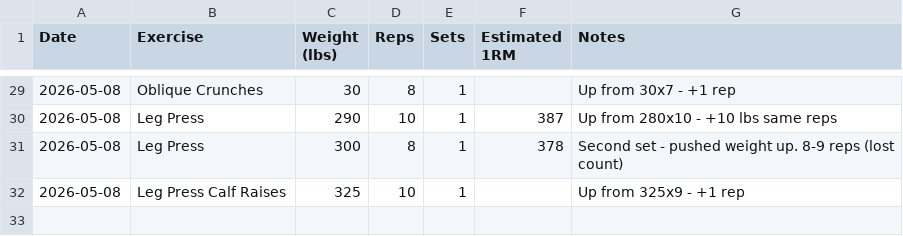
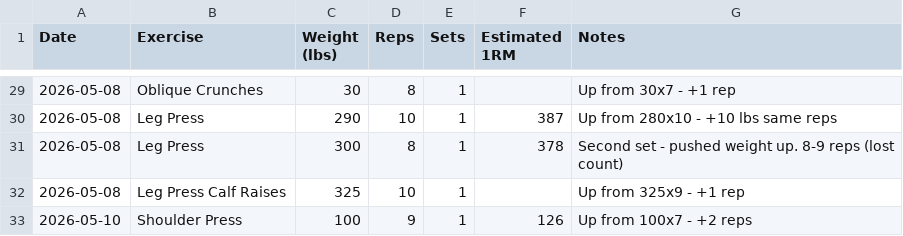
Before and after one commit to needhamcookn-creator/Portfolio, a CSV file: training-tracker/lift-tracker.csv, drawn as a sheet; only a part is shown, gaps mark what is left out; the diff names each change by its address in the sheet, - before the commit and + after, or states it on an @@ line.

```diff
--- a/training-tracker/lift-tracker.csv
+++ b/training-tracker/lift-tracker.csv
+row 33: 2026-05-10 | Shoulder Press | 100 | 9 | 1 | 126 | Up from 100x7 - +2 reps
```
